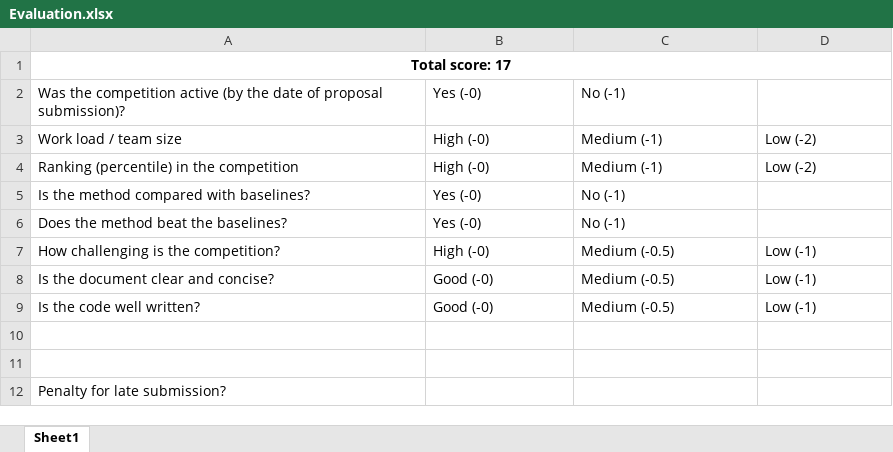
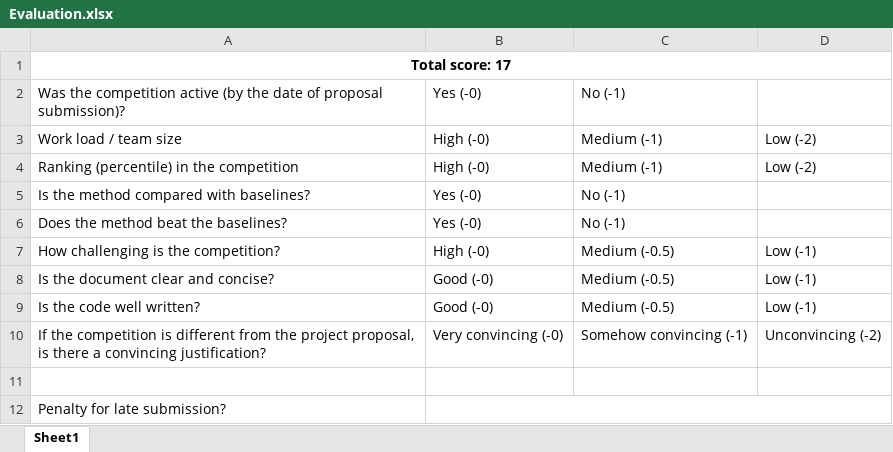
Before and after one commit to wangshusen/CS583A-2019Spring, an Excel workbook: project/Evaluation/Evaluation.xlsx, sheet Sheet1, drawn as a sheet; values as stored, in another font and other column widths than the file's, no borders; the diff names each change by its address in the sheet, - before the commit and + after, or states it on an @@ line.

Commit message:
modified project evaluation

```diff
--- a/project/Evaluation/Evaluation.xlsx (sheet Sheet1)
+++ b/project/Evaluation/Evaluation.xlsx (sheet Sheet1)
-row 10: (empty)
+row 10: If the competition is different from the project proposal, is there a convincing justification? | Very convincing (-0) | Somehow convincing (-1) | Unconvincing (-2)
+B12:D12 merged
```
Also changed, not shown: 2 other files.
